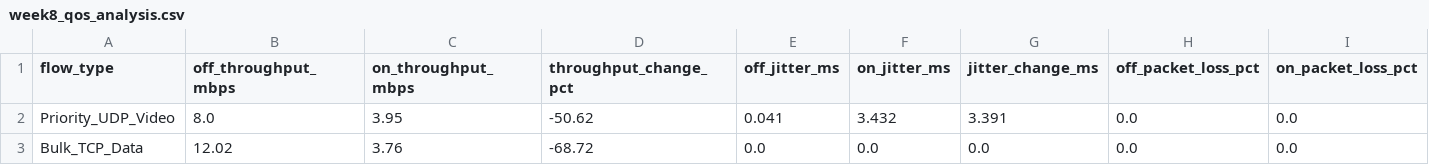
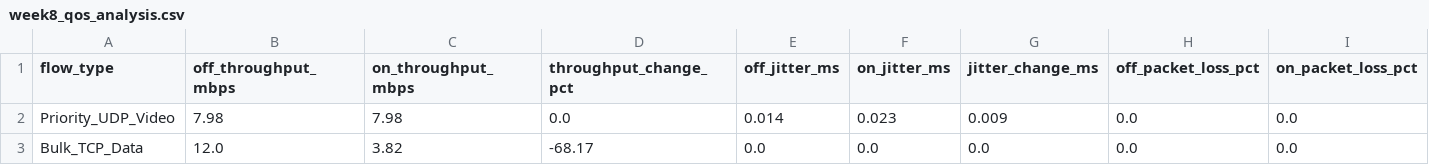
Before and after one commit to Shamruthapd/AI-Driven-QoS-Aware-Predictive-Traffic-Engineering, a CSV file: data/results/week8_qos_analysis.csv, drawn as a sheet; only a part is shown; the diff names each change by its address in the sheet, - before the commit and + after, or states it on an @@ line.

Commit message:
fix(week8): verify QoS queues and update benchmark analysis

```diff
--- a/data/results/week8_qos_analysis.csv
+++ b/data/results/week8_qos_analysis.csv
-B2 (off_throughput_mbps): 8.0
+B2 (off_throughput_mbps): 7.98
-C2 (on_throughput_mbps): 3.95
+C2 (on_throughput_mbps): 7.98
-D2 (throughput_change_pct): -50.62
+D2 (throughput_change_pct): 0.0
-E2 (off_jitter_ms): 0.041
+E2 (off_jitter_ms): 0.014
-F2 (on_jitter_ms): 3.432
+F2 (on_jitter_ms): 0.023
-G2 (jitter_change_ms): 3.391
+G2 (jitter_change_ms): 0.009
-B3 (off_throughput_mbps): 12.02
+B3 (off_throughput_mbps): 12.0
-C3 (on_throughput_mbps): 3.76
+C3 (on_throughput_mbps): 3.82
-D3 (throughput_change_pct): -68.72
+D3 (throughput_change_pct): -68.17
```
Also changed, not shown: 5 other files.
